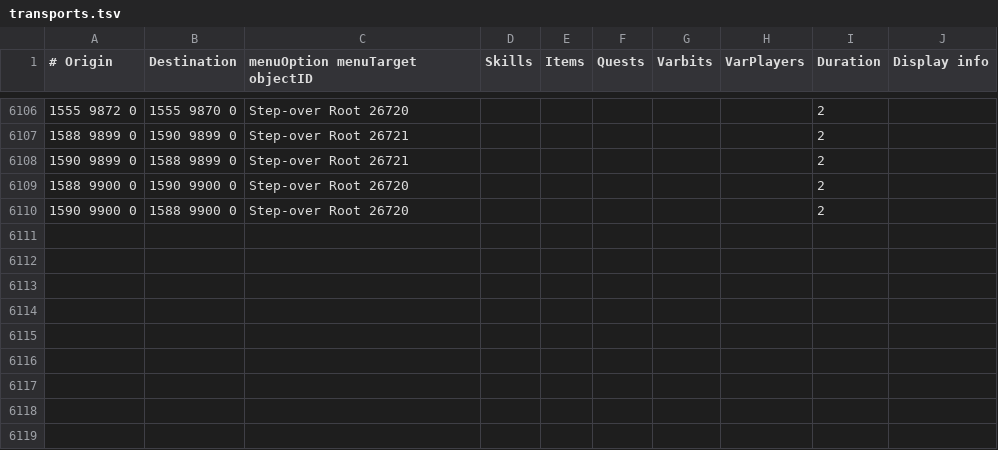
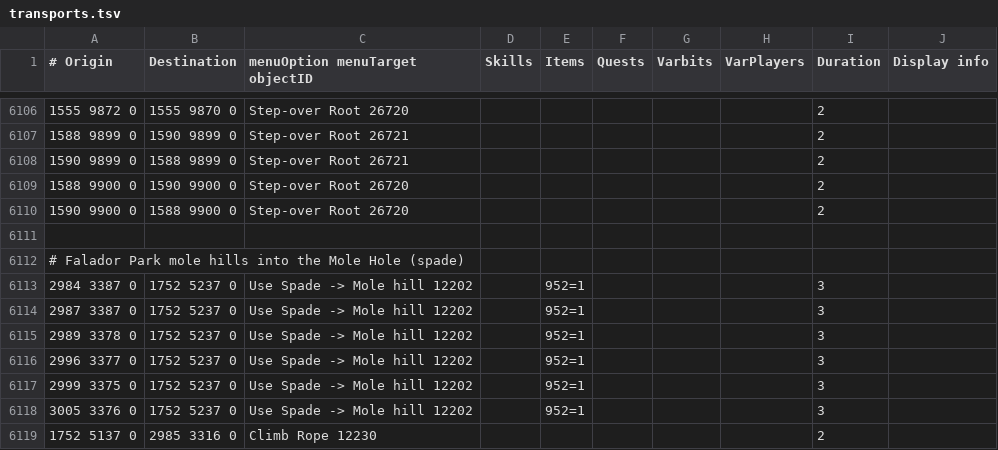
Before and after one commit to Skretzo/shortest-path, a TSV file: src/main/resources/transports/transports.tsv, drawn as a sheet; only a part is shown, gaps mark what is left out; the diff names each change by its address in the sheet, - before the commit and + after, or states it on an @@ line.

Commit message:
Map mole-hill entrances and the Mole Hole rope exit (#760)

```diff
--- a/src/main/resources/transports/transports.tsv
+++ b/src/main/resources/transports/transports.tsv
+row 6111: (empty)
+row 6112: # Falador Park mole hills into the Mole Hole (spade)
+row 6113: 2984 3387 0 | 1752 5237 0 | Use Spade -> Mole hill 12202 |  | 952=1 |  |  |  | 3
+row 6114: 2987 3387 0 | 1752 5237 0 | Use Spade -> Mole hill 12202 |  | 952=1 |  |  |  | 3
+row 6115: 2989 3378 0 | 1752 5237 0 | Use Spade -> Mole hill 12202 |  | 952=1 |  |  |  | 3
+row 6116: 2996 3377 0 | 1752 5237 0 | Use Spade -> Mole hill 12202 |  | 952=1 |  |  |  | 3
+row 6117: 2999 3375 0 | 1752 5237 0 | Use Spade -> Mole hill 12202 |  | 952=1 |  |  |  | 3
+row 6118: 3005 3376 0 | 1752 5237 0 | Use Spade -> Mole hill 12202 |  | 952=1 |  |  |  | 3
+row 6119: 1752 5137 0 | 2985 3316 0 | Climb Rope 12230 |  |  |  |  |  | 2
```
